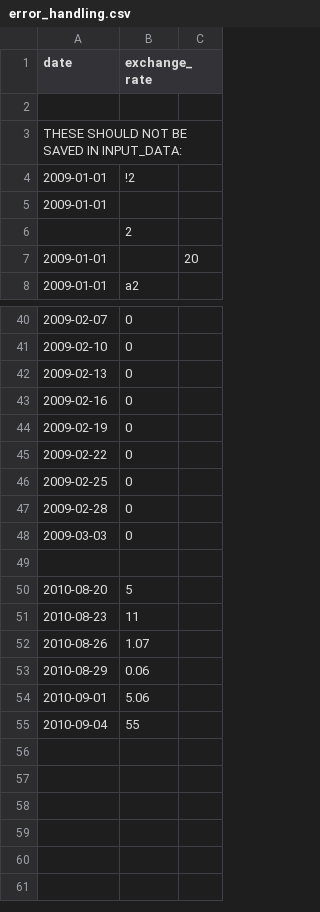
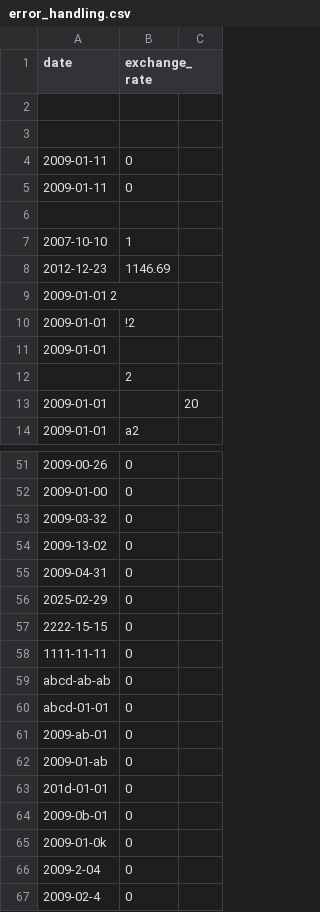
Before and after one commit to JSlusark/Cpp-Modules, a CSV file: cpp09/ex00/error_handling.csv, drawn as a sheet; only a part is shown, gaps mark what is left out; removed rows and columns are numbered as before the commit, all else as after; the diff covers the shown part only; the diff names each change by its address in the sheet, - before the commit and + after, or states it on an @@ line.

```diff
--- a/cpp09/ex00/error_handling.csv
+++ b/cpp09/ex00/error_handling.csv
+row 3: (empty)
@@ row 24 moved to row 4: 2009-01-11 @@
+row 5: 2009-01-11 | 0
+row 6: (empty)
+row 7: 2007-10-10 | 1
+row 8: 2012-12-23 | 1146.69
-A9 (date): THESE SHOULD NOT BE SAVED IN INPUT_DATA:
+A9 (date): 2009-01-01 2
-A51 (date): 2009-02-07
+A51 (date): 2009-00-26
-A52 (date): 2009-02-10
+A52 (date): 2009-01-00
-A53 (date): 2009-02-13
+A53 (date): 2009-03-32
-A54 (date): 2009-02-16
+A54 (date): 2009-13-02
-A55 (date): 2009-02-19
+A55 (date): 2009-04-31
-A56 (date): 2009-02-22
+A56 (date): 2025-02-29
+row 57: 2222-15-15 | 0
+row 58: 1111-11-11 | 0
+row 59: abcd-ab-ab | 0
+row 60: abcd-01-01 | 0
-A61 (date): 2009-02-25
+A61 (date): 2009-ab-01
+row 62: 2009-01-ab | 0
+row 63: 201d-01-01 | 0
+row 64: 2009-0b-01 | 0
+row 65: 2009-01-0k | 0
-A66 (date): 2009-02-28
+A66 (date): 2009-2-04
-A67 (date): 2009-03-03
+A67 (date): 2009-02-4
-row 49: (empty)
-row 50: 2010-08-20 | 5
-row 51: 2010-08-23 | 11
-row 52: 2010-08-26 | 1.07
-row 53: 2010-08-29 | 0.06
-row 54: 2010-09-01 | 5.06
-row 55: 2010-09-04 | 55
```
Also changed, not shown: 9 added rows, 3 removed rows, 3 moved rows and 12 edited cells elsewhere in this file, 6 other files.
